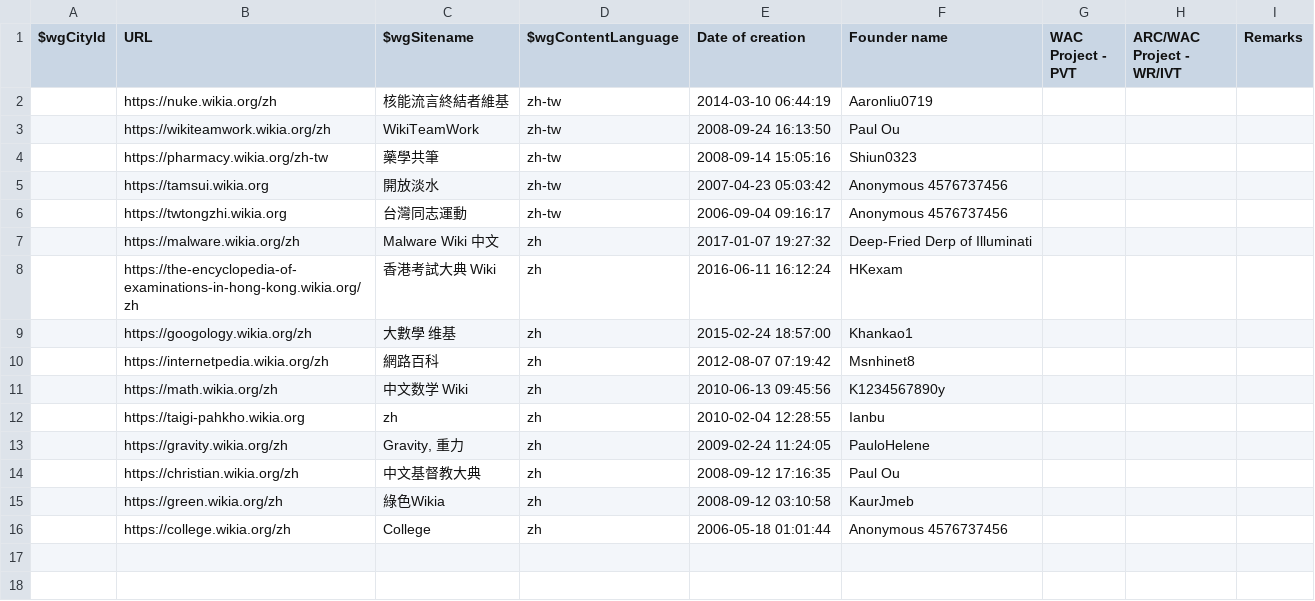
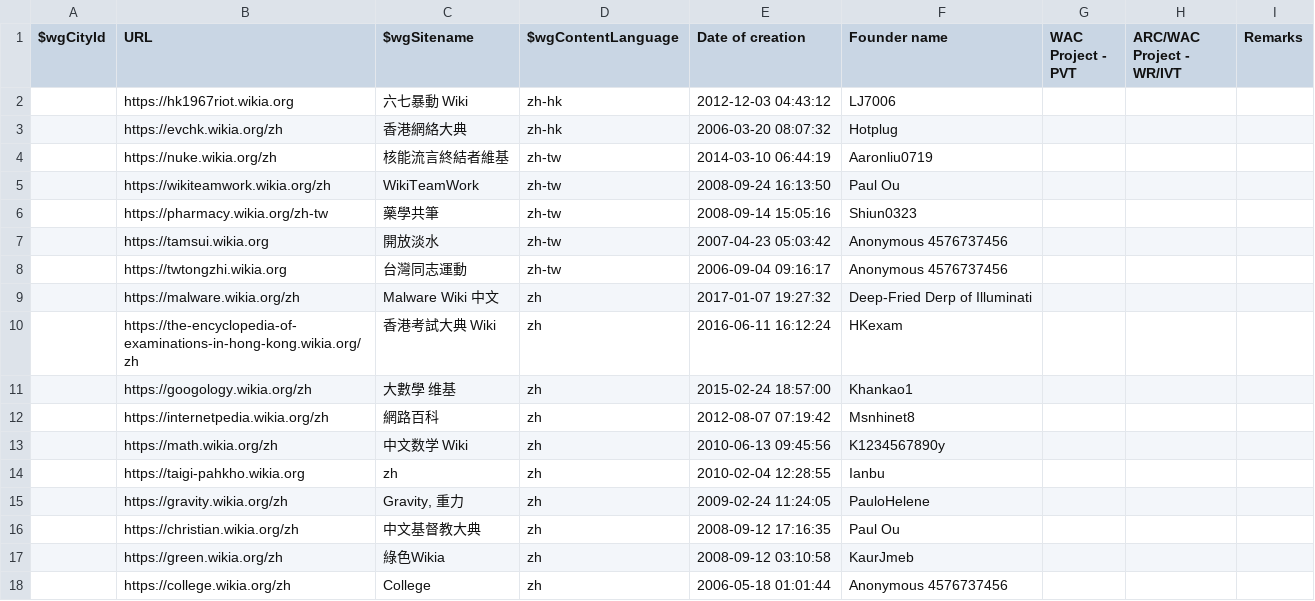
Before and after one commit to fandom-zh/fandom-zh-doc, a CSV file: List_of_zh_Wikia_wikis.csv, drawn as a sheet; the diff names each change by its address in the sheet, - before the commit and + after, or states it on an @@ line.

Commit message:
Update List_of_zh_Wikia_wikis.csv

```diff
--- a/List_of_zh_Wikia_wikis.csv
+++ b/List_of_zh_Wikia_wikis.csv
+row 2:  | https://hk1967riot.wikia.org | 六七暴動 Wiki | zh-hk | 2012-12-03 04:43:12 | LJ7006
+row 3:  | https://evchk.wikia.org/zh | 香港網絡大典 | zh-hk | 2006-03-20 08:07:32 | Hotplug
```
